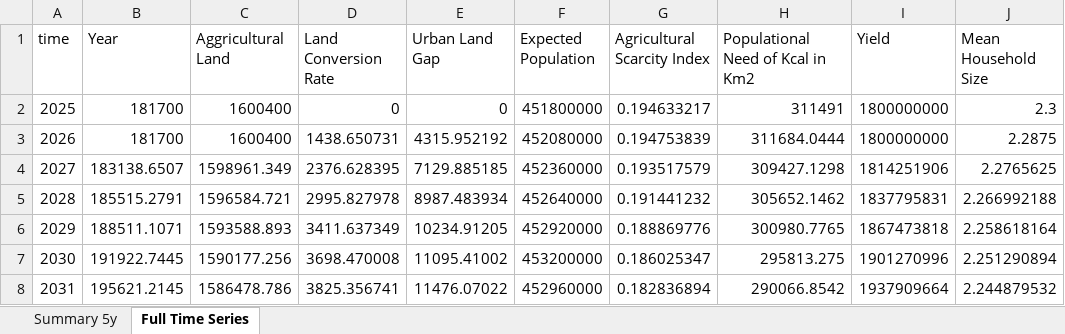
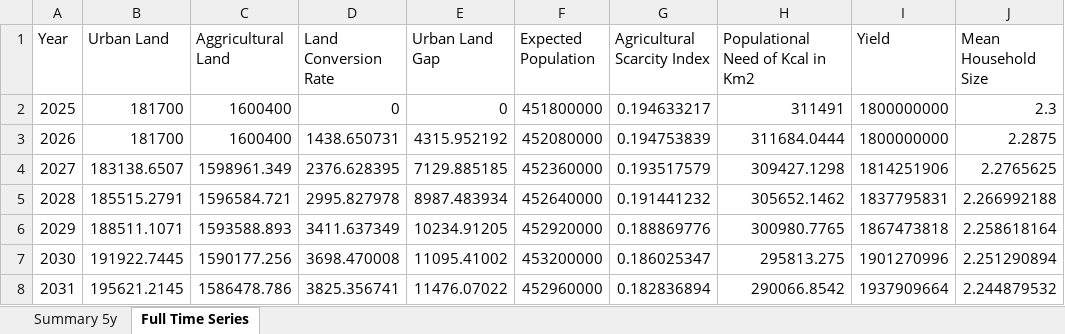
Before and after one commit to GisNoFunRev/chX, an Excel workbook: documentation/model_documentation/sections/scripts/results/forecast_v1/forecast_v1_summary.xlsx, sheet Full Time Series, drawn as a sheet; only a part is shown; values as stored, in another font and other column widths than the file's, no borders; the diff names each change by its address in the sheet, - before the commit and + after, or states it on an @@ line.

```diff
--- a/documentation/model_documentation/sections/scripts/results/forecast_v1/forecast_v1_summary.xlsx (sheet Full Time Series)
+++ b/documentation/model_documentation/sections/scripts/results/forecast_v1/forecast_v1_summary.xlsx (sheet Full Time Series)
-A1: time
+A1: Year
-B1: Year
+B1: Urban Land
```
Also changed, not shown: sheet Summary 5y, 30 other files.
